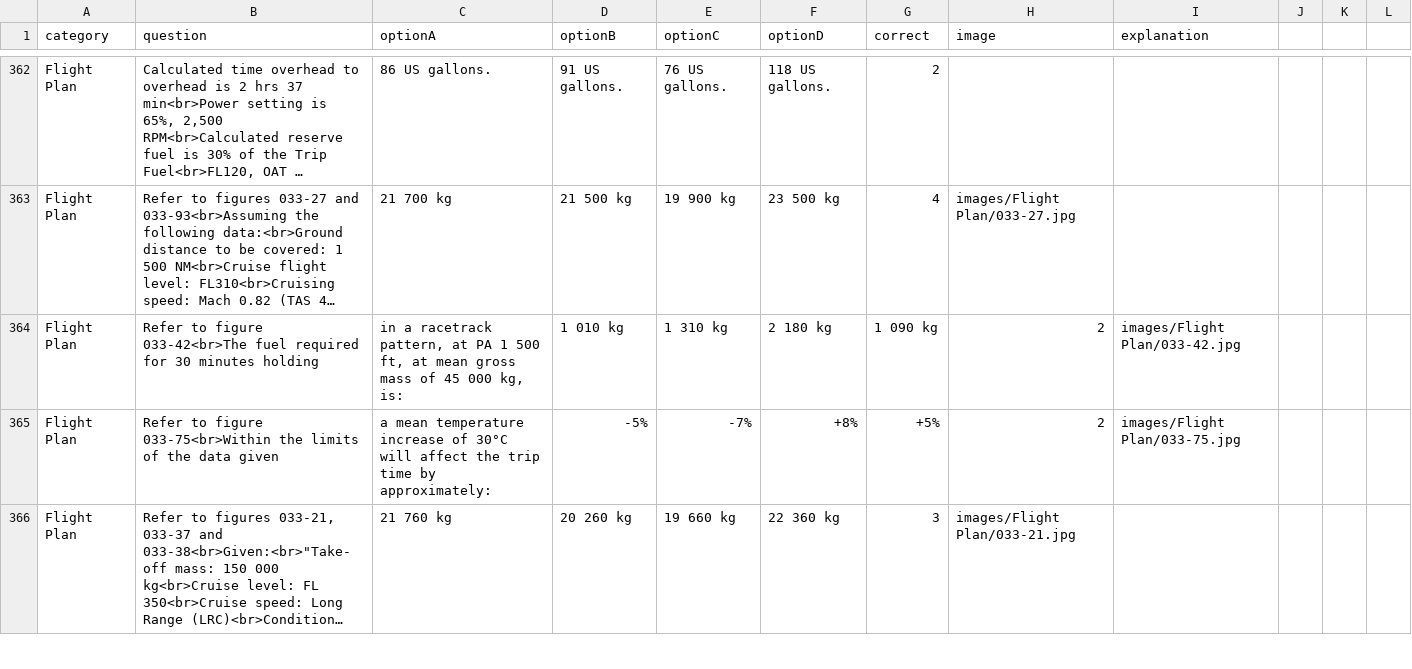
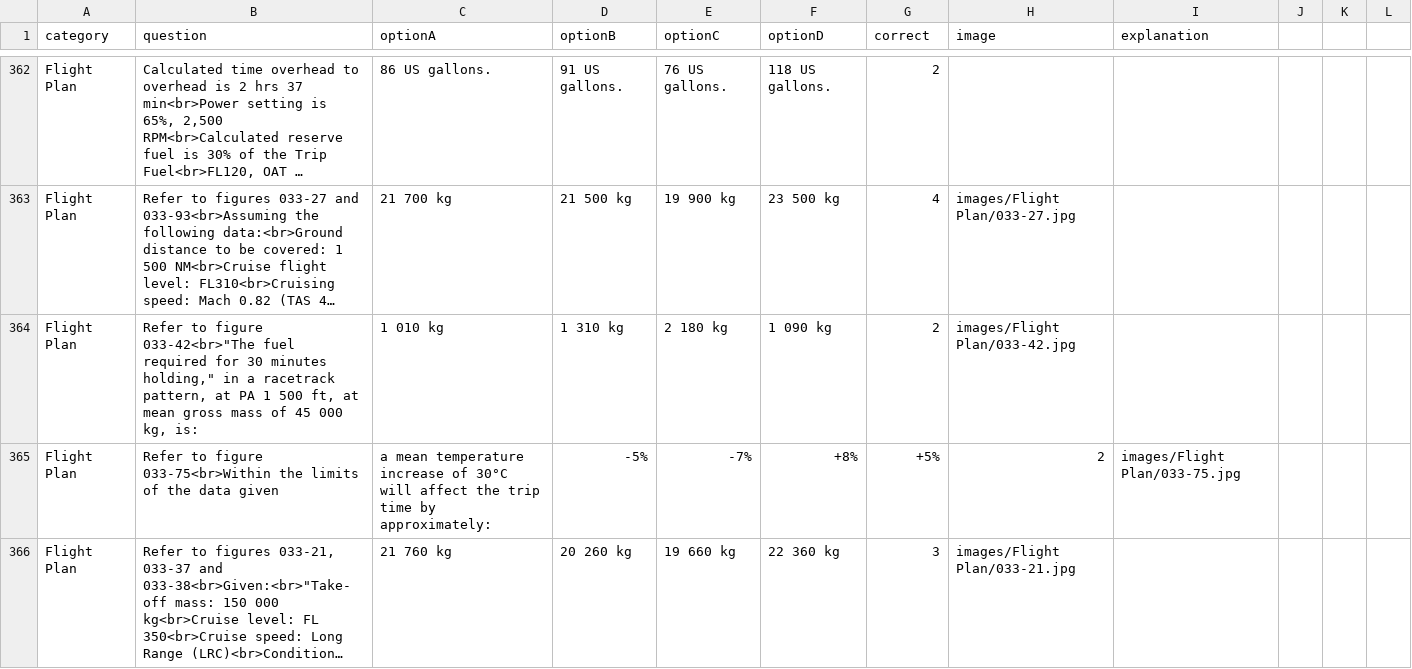
Before and after one commit to Georgesk1997/ETIHAD, a CSV file: categories/flight_plan.csv, drawn as a sheet; only a part is shown, gaps mark what is left out; long unchanged cells end in …; removed rows and columns are numbered as before the commit, all else as after; the diff names each change by its address in the sheet, - before the commit and + after, or states it on an @@ line.

Commit message:
Update flight_plan.csv

```diff
--- a/categories/flight_plan.csv
+++ b/categories/flight_plan.csv
-row 364: Flight Plan | Refer to figure 033-42<br>The fuel required for 30 minutes holding | in a racetrack pattern, at PA 1 500 ft, at mean gross mass of 45 000 kg, is: | 1 010 kg | 1 310 kg | 2 180 kg | 1 090 kg | 2 | images/Flight Plan/033-42.jpg
+row 364: Flight Plan | Refer to figure 033-42<br>"The fuel required for 30 minutes holding," in a racetrack pattern, at PA 1 500 ft, at mean gross mass of 45 000 kg, is: | 1 010 kg | 1 310 kg | 2 180 kg | 1 090 kg | 2 | images/Flight Plan/033-42.jpg
```
